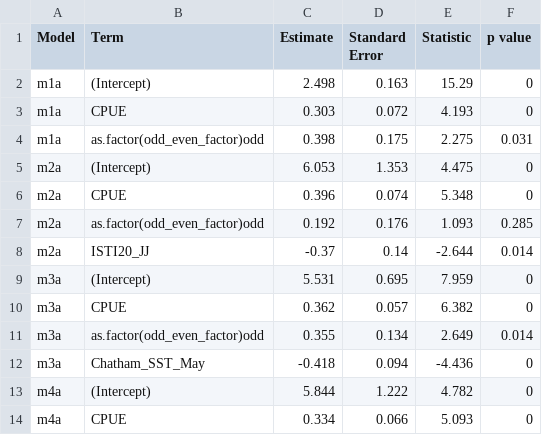
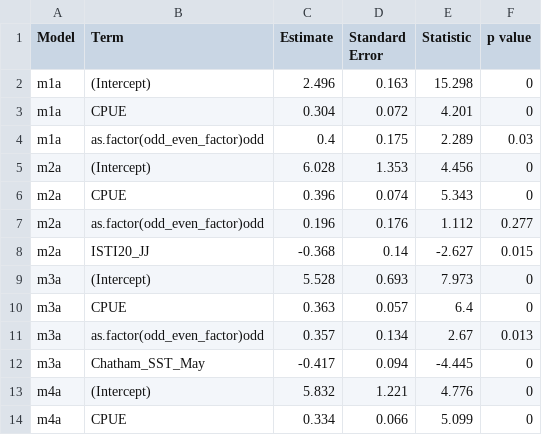
Before and after one commit to commfish/southeast_pink_salmon_preseason, a CSV file: 2027_forecast/results/model_summary_table1.csv, drawn as a sheet; only a part is shown; the diff covers the shown part only.

```diff
--- a/2027_forecast/results/model_summary_table1.csv
+++ b/2027_forecast/results/model_summary_table1.csv
@@ -1,14 +1,14 @@
 "Model","Term","Estimate","Standard Error","Statistic","p value"
-"m1a","(Intercept)",2.498,0.163,15.29,0
-"m1a","CPUE",0.303,0.072,4.193,0
-"m1a","as.factor(odd_even_factor)odd",0.398,0.175,2.275,0.031
-"m2a","(Intercept)",6.053,1.353,4.475,0
-"m2a","CPUE",0.396,0.074,5.348,0
-"m2a","as.factor(odd_even_factor)odd",0.192,0.176,1.093,0.285
-"m2a","ISTI20_JJ",-0.37,0.14,-2.644,0.014
-"m3a","(Intercept)",5.531,0.695,7.959,0
-"m3a","CPUE",0.362,0.057,6.382,0
-"m3a","as.factor(odd_even_factor)odd",0.355,0.134,2.649,0.014
-"m3a","Chatham_SST_May",-0.418,0.094,-4.436,0
-"m4a","(Intercept)",5.844,1.222,4.782,0
-"m4a","CPUE",0.334,0.066,5.093,0
+"m1a","(Intercept)",2.496,0.163,15.298,0
+"m1a","CPUE",0.304,0.072,4.201,0
+"m1a","as.factor(odd_even_factor)odd",0.4,0.175,2.289,0.03
+"m2a","(Intercept)",6.028,1.353,4.456,0
+"m2a","CPUE",0.396,0.074,5.343,0
+"m2a","as.factor(odd_even_factor)odd",0.196,0.176,1.112,0.277
+"m2a","ISTI20_JJ",-0.368,0.14,-2.627,0.015
+"m3a","(Intercept)",5.528,0.693,7.973,0
+"m3a","CPUE",0.363,0.057,6.4,0
+"m3a","as.factor(odd_even_factor)odd",0.357,0.134,2.67,0.013
+"m3a","Chatham_SST_May",-0.417,0.094,-4.445,0
+"m4a","(Intercept)",5.832,1.221,4.776,0
+"m4a","CPUE",0.334,0.066,5.099,0
```
Also changed, not shown: 130 edited cells elsewhere in this file, 2027_forecast/results/model_summary_final.csv, 2027_forecast/results/model_summary_table1_multi.csv, 15 other files.
